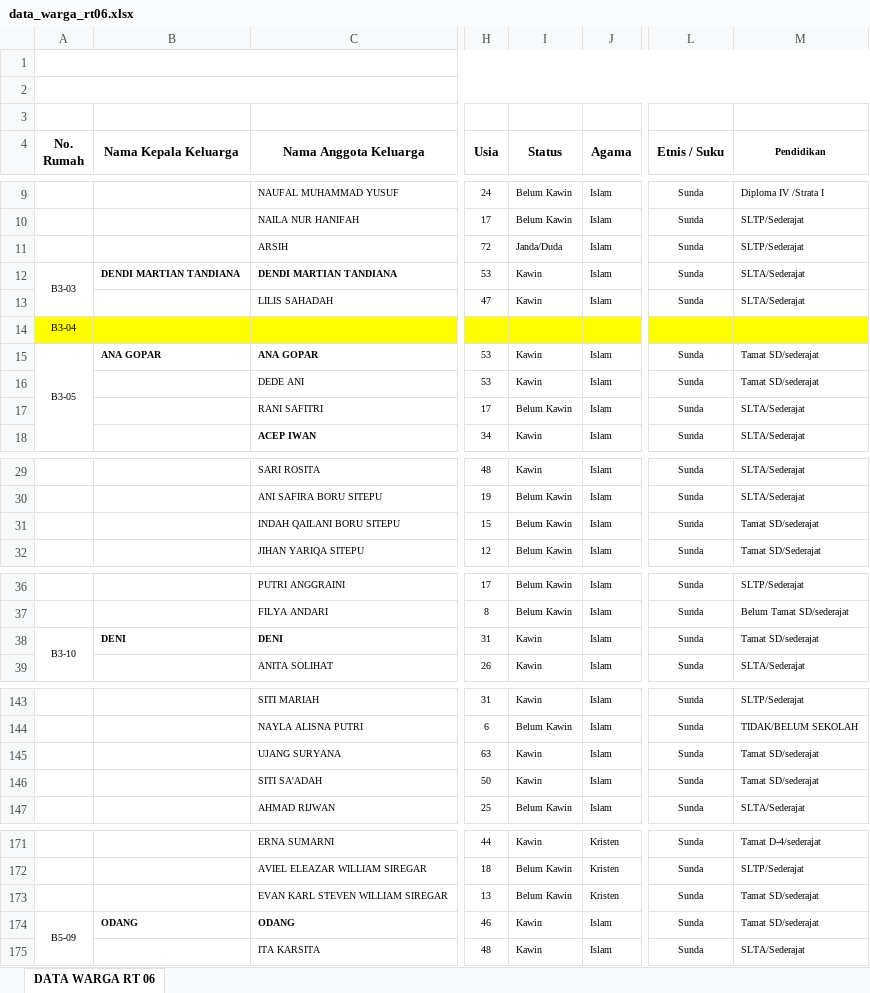
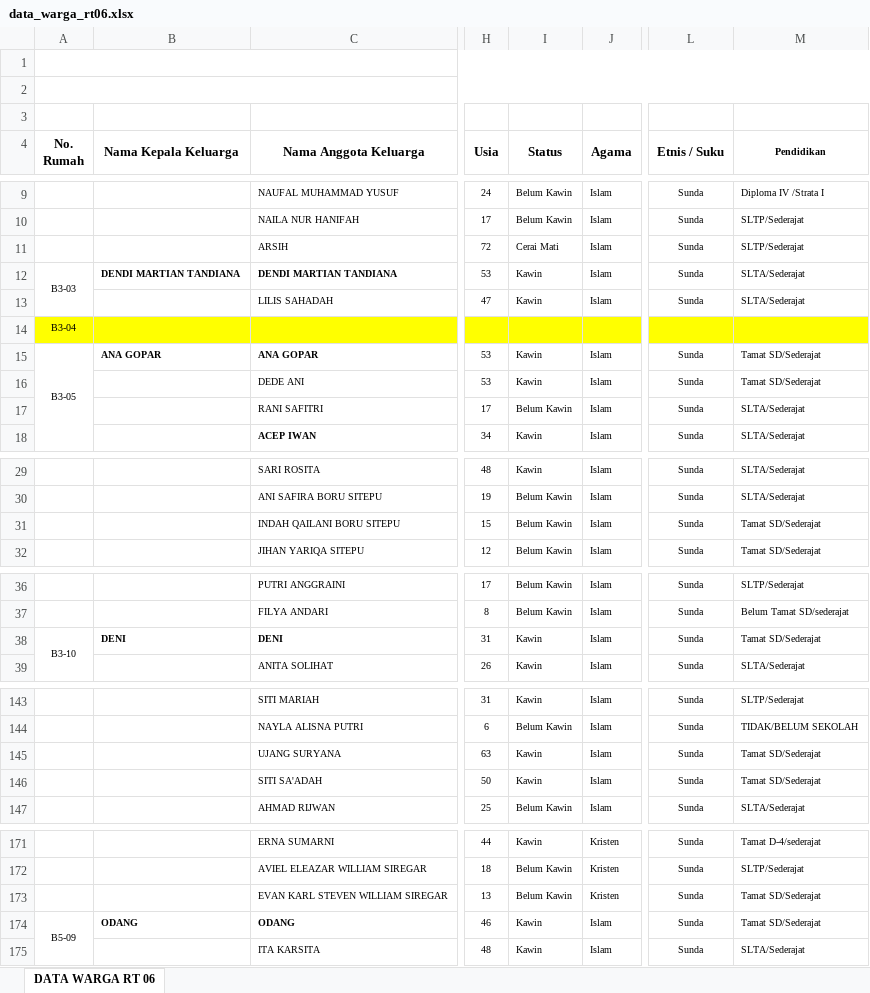
Before and after one commit to v4nper-lab/portal-rt06, an Excel workbook: data_warga_rt06.xlsx, sheet DATA WARGA RT 06, drawn as a sheet; only a part is shown, gaps mark what is left out; values as stored, in another font and other column widths than the file's, no borders; the diff covers the shown part only; the diff names each change by its address in the sheet, - before the commit and + after, or states it on an @@ line.

```diff
--- a/data_warga_rt06.xlsx (sheet DATA WARGA RT 06)
+++ b/data_warga_rt06.xlsx (sheet DATA WARGA RT 06)
-I11 (Status): Janda/Duda
+I11 (Status): Cerai Mati
-M15:M16 (Pendidikan): Tamat SD/sederajat
+M15:M16 (Pendidikan): Tamat SD/Sederajat
-M31 (Pendidikan): Tamat SD/sederajat
+M31 (Pendidikan): Tamat SD/Sederajat
-M38 (Pendidikan): Tamat SD/sederajat
+M38 (Pendidikan): Tamat SD/Sederajat
-M145:M146 (Pendidikan): Tamat SD/sederajat
+M145:M146 (Pendidikan): Tamat SD/Sederajat
-M173:M174 (Pendidikan): Tamat SD/sederajat
+M173:M174 (Pendidikan): Tamat SD/Sederajat
```
Also changed, not shown: 17 edited cells elsewhere in this sheet.
